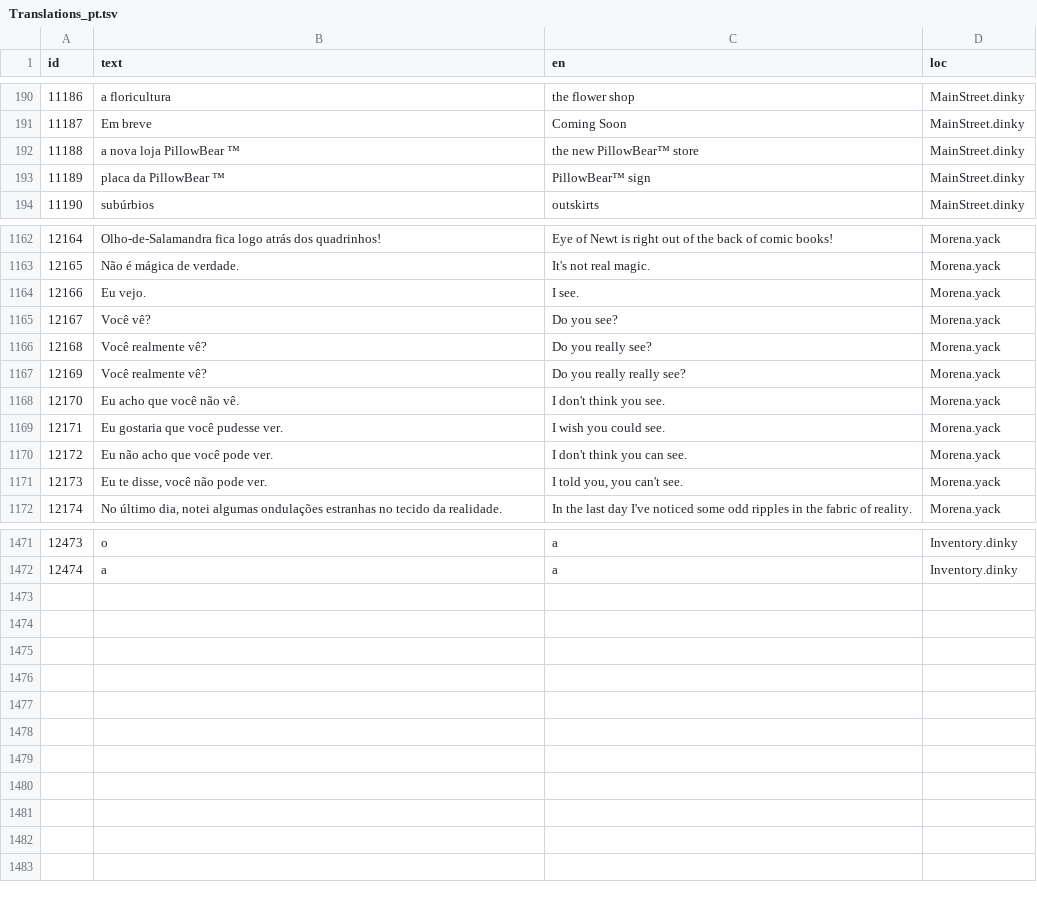
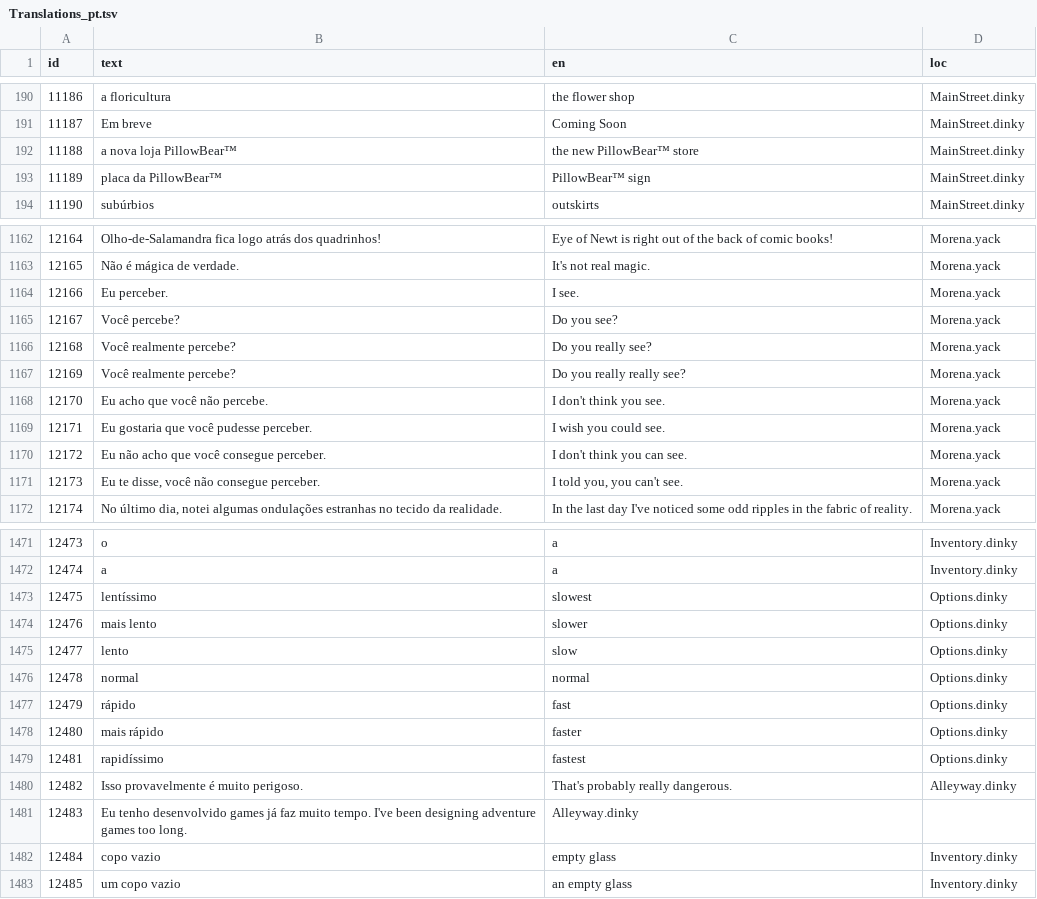
Before and after one commit to grumpygamer/DeloresDev, a TSV file: Data/Translations_pt.tsv, drawn as a sheet; only a part is shown, gaps mark what is left out; the diff covers the shown part only.

Commit message:
Portuguese Translation update (#47)
* Update Translations_pt.tsv

Several small corrections

* Update makoFontBold.ttf

Updated font, complete with chars needed for all languages.

* Update Translations_pt.tsv

Added new lines

```diff
--- a/Data/Translations_pt.tsv
+++ b/Data/Translations_pt.tsv
@@ -191,4 +191,4 @@ id	text	en	loc
 11187	Em breve	Coming Soon	MainStreet.dinky
-11188	a nova loja PillowBear ™	the new PillowBear™ store	MainStreet.dinky
-11189	placa da PillowBear ™	PillowBear™ sign	MainStreet.dinky
+11188	a nova loja PillowBear™	the new PillowBear™ store	MainStreet.dinky
+11189	placa da PillowBear™	PillowBear™ sign	MainStreet.dinky
 11190	subúrbios	outskirts	MainStreet.dinky
@@ -1163,10 +1163,10 @@ id	text	en	loc
 12165	Não é mágica de verdade.	It's not real magic.	Morena.yack
-12166	Eu vejo.	I see.	Morena.yack
-12167	Você vê?	Do you see?	Morena.yack
-12168	Você realmente vê?	Do you really see?	Morena.yack
-12169	Você realmente vê?	Do you really really see?	Morena.yack
-12170	Eu acho que você não vê.	I don't think you see.	Morena.yack
-12171	Eu gostaria que você pudesse ver.	I wish you could see.	Morena.yack
-12172	Eu não acho que você pode ver.	I don't think you can see.	Morena.yack
-12173	Eu te disse, você não pode ver.	I told you, you can't see.	Morena.yack
+12166	Eu perceber.	I see.	Morena.yack
+12167	Você percebe?	Do you see?	Morena.yack
+12168	Você realmente percebe?	Do you really see?	Morena.yack
+12169	Você realmente percebe?	Do you really really see?	Morena.yack
+12170	Eu acho que você não percebe.	I don't think you see.	Morena.yack
+12171	Eu gostaria que você pudesse perceber.	I wish you could see.	Morena.yack
+12172	Eu não acho que você consegue perceber.	I don't think you can see.	Morena.yack
+12173	Eu te disse, você não consegue perceber.	I told you, you can't see.	Morena.yack
 12174	No último dia, notei algumas ondulações estranhas no tecido da realidade.	In the last day I've noticed some odd ripples in the fabric of reality.	Morena.yack
@@ -1472 +1472,12 @@ id	text	en	loc
 12474	a	a	Inventory.dinky
+12475	lentíssimo	slowest	Options.dinky
+12476	mais lento	slower	Options.dinky
+12477	lento	slow	Options.dinky
+12478	normal	normal	Options.dinky
+12479	rápido	fast	Options.dinky
+12480	mais rápido	faster	Options.dinky
+12481	rapidíssimo	fastest	Options.dinky
+12482	Isso provavelmente é muito perigoso.	That's probably really dangerous.	Alleyway.dinky
+12483	Eu tenho desenvolvido games já faz muito tempo. I've been designing adventure games too long.	Alleyway.dinky
+12484	copo vazio	empty glass	Inventory.dinky
+12485	um copo vazio	an empty glass	Inventory.dinky
```
Also changed, not shown: 76 edited cells elsewhere in this file.
